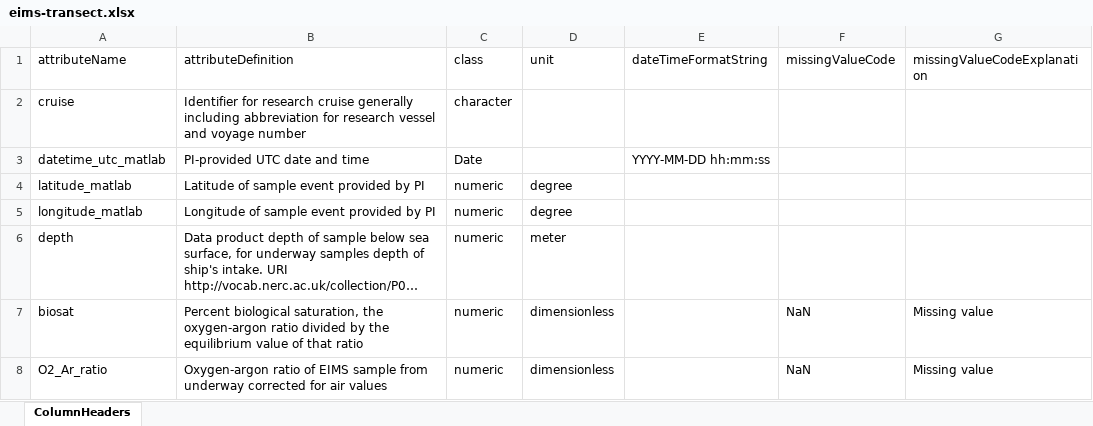
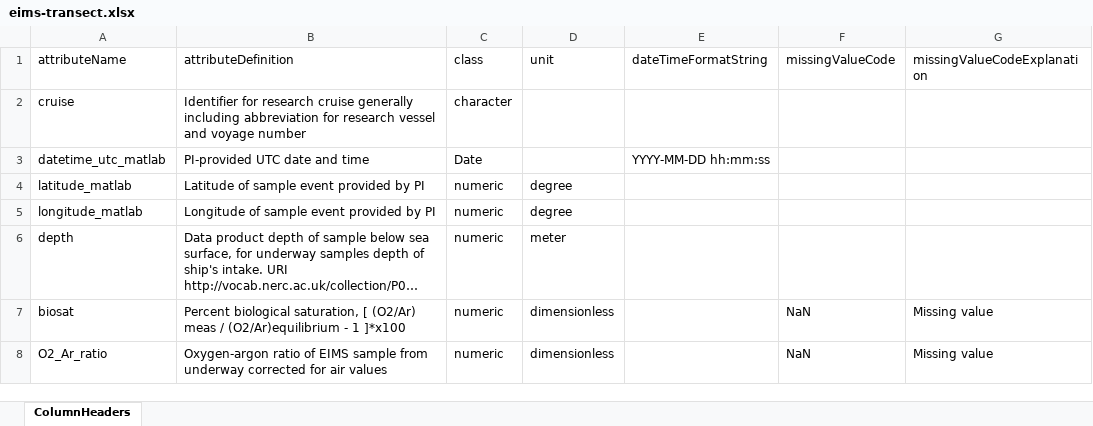
Before and after one commit to WHOIGit/nes-lter-eims-toi-ncp-gop, an Excel workbook: eims-toi-transect/eims-transect.xlsx, sheet ColumnHeaders, drawn as a sheet; long unchanged cells end in …; values as stored, in another font and other column widths than the file's, no borders; the diff names each change by its address in the sheet, - before the commit and + after, or states it on an @@ line.

```diff
--- a/eims-toi-transect/eims-transect.xlsx (sheet ColumnHeaders)
+++ b/eims-toi-transect/eims-transect.xlsx (sheet ColumnHeaders)
-B7 (attributeDefinition): …biological saturation, the oxygen-argon ratio divided by the equilibrium value of that ratio
+B7 (attributeDefinition): …biological saturation, [ (O2/Ar) meas / (O2/Ar)equilibrium - 1 ]*x100
```
Also changed, not shown: ncp-gop-transect-summer-2018/ncp-gop-transect-info.xlsx, ncp-gop-transect-summer-2019/ncp-gop-transect-info.xlsx, 30 other files.
